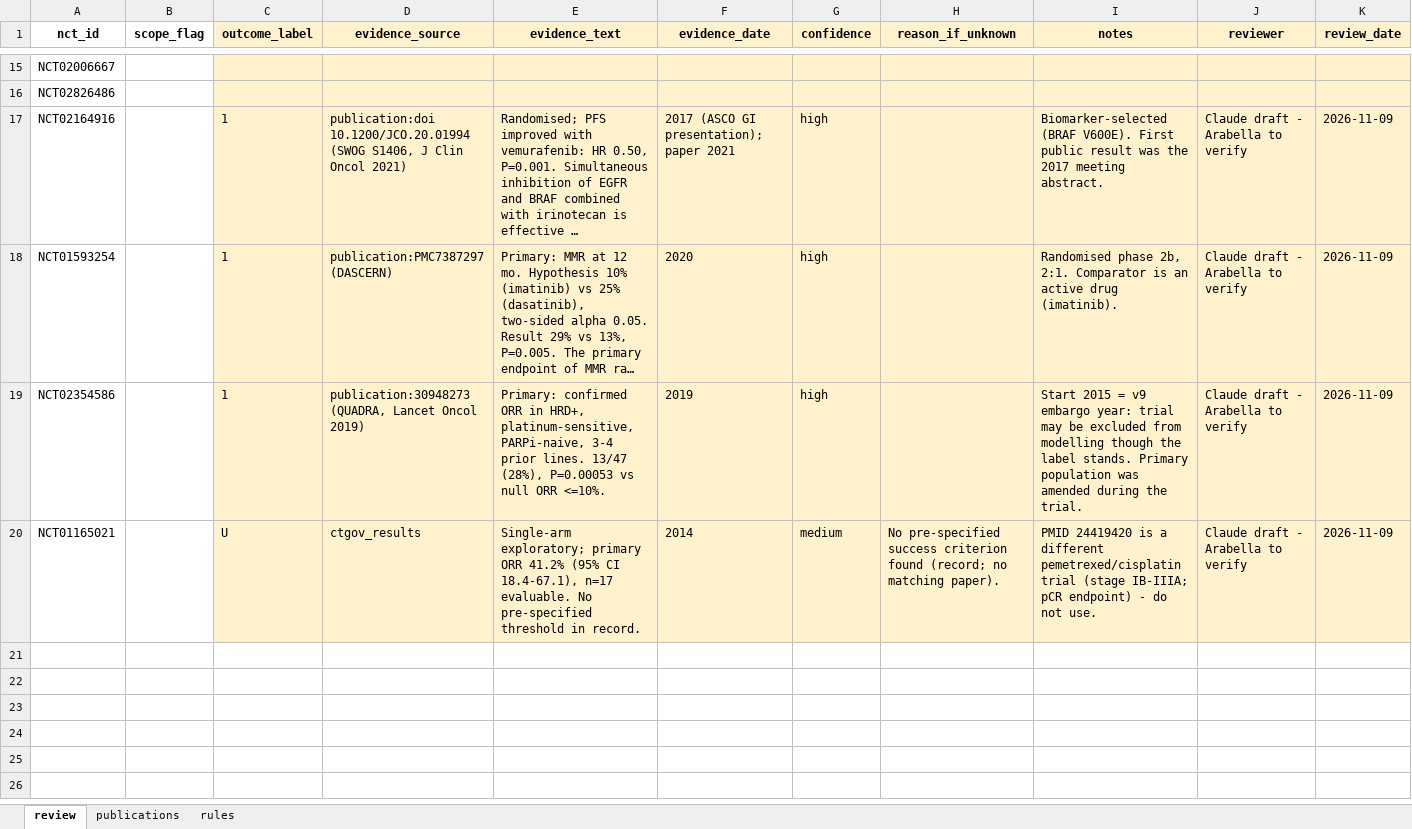
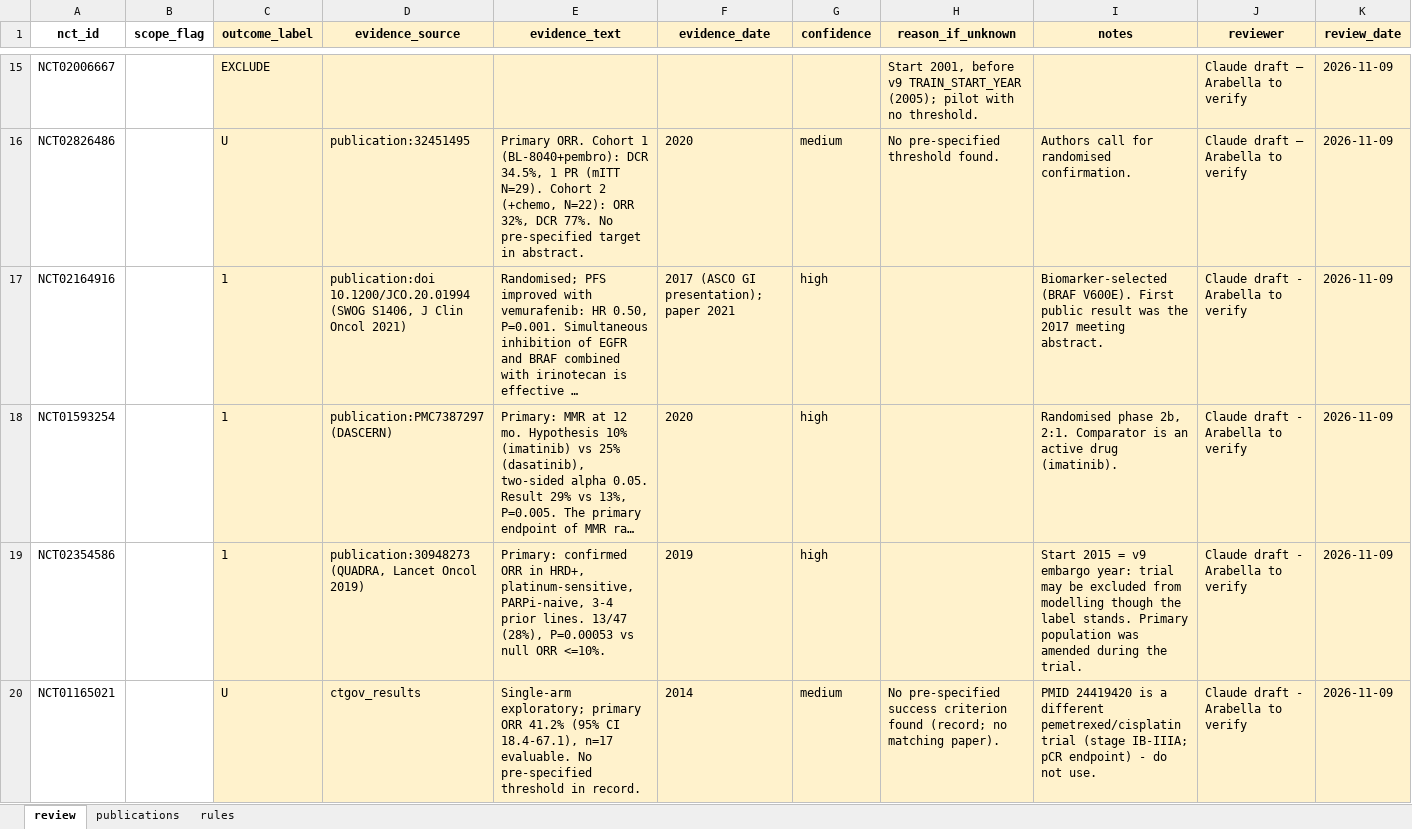
Before and after one commit to arabellachua/mechanistic_engine, an Excel workbook: curation/outcome_review.xlsx, sheet review, drawn as a sheet; only a part is shown, gaps mark what is left out; long unchanged cells end in …; values as stored, in another font and other column widths than the file's, no borders; the diff covers the shown part only; the diff names each change by its address in the sheet, - before the commit and + after, or states it on an @@ line.

Commit message:
batch 1 + 2 draft labels merged

```diff
--- a/curation/outcome_review.xlsx (sheet review)
+++ b/curation/outcome_review.xlsx (sheet review)
-C15 (outcome_label): (empty)
+C15 (outcome_label): EXCLUDE
-H15 (reason_if_unknown): (empty)
+H15 (reason_if_unknown): Start 2001, before v9 TRAIN_START_YEAR (2005); pilot with no threshold.
-J15:J16 (reviewer): (empty)
+J15:J16 (reviewer): Claude draft — Arabella to verify
-K15:K16 (review_date): (empty)
+K15:K16 (review_date): 2026-11-09
-C16 (outcome_label): (empty)
+C16 (outcome_label): U
-D16 (evidence_source): (empty)
+D16 (evidence_source): publication:32451495
-E16 (evidence_text): (empty)
+E16 (evidence_text): Primary ORR. Cohort 1 (BL-8040+pembro): DCR 34.5%, 1 PR (mITT N=29). Cohort 2 (+chemo, N=22): ORR 32%, DCR 77%. No pre-specified target in abstract.
-F16 (evidence_date): (empty)
+F16 (evidence_date): 2020
-G16 (confidence): (empty)
+G16 (confidence): medium
-H16 (reason_if_unknown): (empty)
+H16 (reason_if_unknown): No pre-specified threshold found.
-I16 (notes): (empty)
+I16 (notes): Authors call for randomised confirmation.
```
Also changed, not shown: 96 edited cells elsewhere in this sheet, 1 other file.
